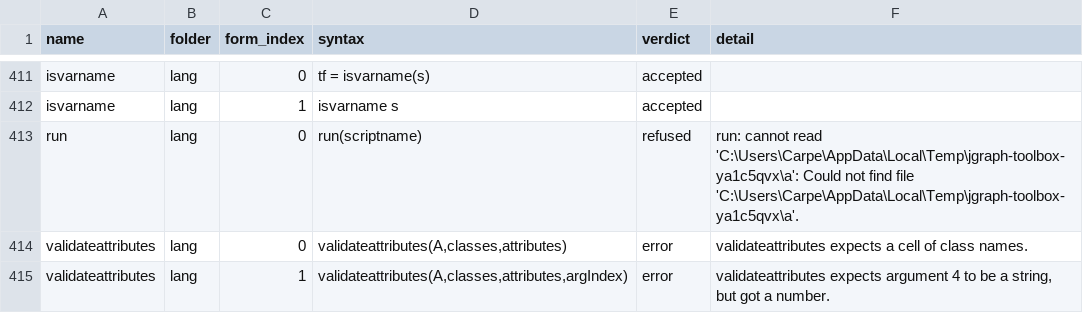
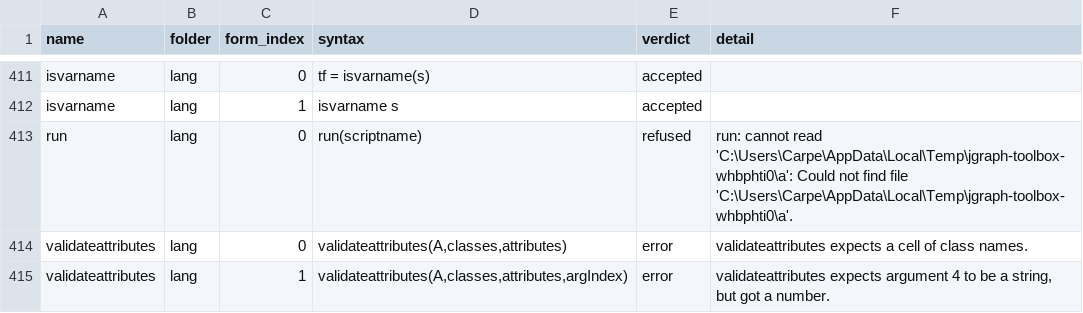
Before and after one commit to carpenterjl/JGraph, a CSV file: tools/matlab-checklist/toolbox-probe-results.csv, drawn as a sheet; only a part is shown, gaps mark what is left out.

```diff
--- a/tools/matlab-checklist/toolbox-probe-results.csv
+++ b/tools/matlab-checklist/toolbox-probe-results.csv
@@ -412,3 +412,3 @@ isvarname,lang,0,tf = isvarname(s),accepted,
 isvarname,lang,1,isvarname s,accepted,
-run,lang,0,run(scriptname),refused,run: cannot read 'C:\Users\Carpe\AppData\Local\Temp\jgraph-toolbox-ya1c5qvx\a': Could not find file 'C:\Users\Carpe\AppData\Local\Temp\jgraph-toolbox-ya1c5qvx\a'.
+run,lang,0,run(scriptname),refused,run: cannot read 'C:\Users\Carpe\AppData\Local\Temp\jgraph-toolbox-whbphti0\a': Could not find file 'C:\Users\Carpe\AppData\Local\Temp\jgraph-toolbox-whbphti0\a'.
 validateattributes,lang,0,"validateattributes(A,classes,attributes)",error,validateattributes expects a cell of class names.
```
Also changed, not shown: 24 other files.
